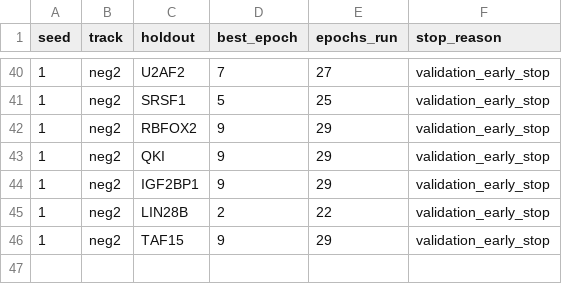
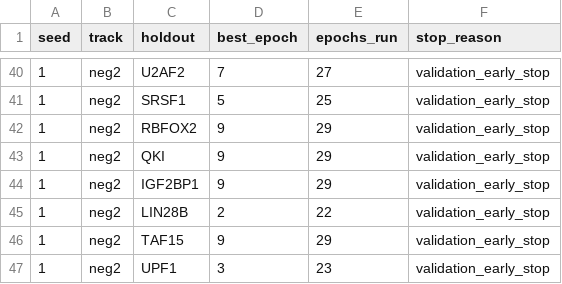
Before and after one commit to Cunyu-Liu/proxy-function-gap, a TSV file: E5_OOD/results/holdout_convergence_stage_summary/convergence_per_pair.tsv, drawn as a sheet; only a part is shown, gaps mark what is left out.

```diff
--- a/E5_OOD/results/holdout_convergence_stage_summary/convergence_per_pair.tsv
+++ b/E5_OOD/results/holdout_convergence_stage_summary/convergence_per_pair.tsv
@@ -46 +46,2 @@ seed	track	holdout	best_epoch	epochs_run	stop_reason
 1	neg2	TAF15	9	29	validation_early_stop
+1	neg2	UPF1	3	23	validation_early_stop
```
Also changed, not shown: E5_OOD/results/holdout_convergence_stage_summary/convergence_summary.tsv, E5_OOD/results/holdout_convergence_stage_summary/holdout_multiseed.tsv, 11 other files.
